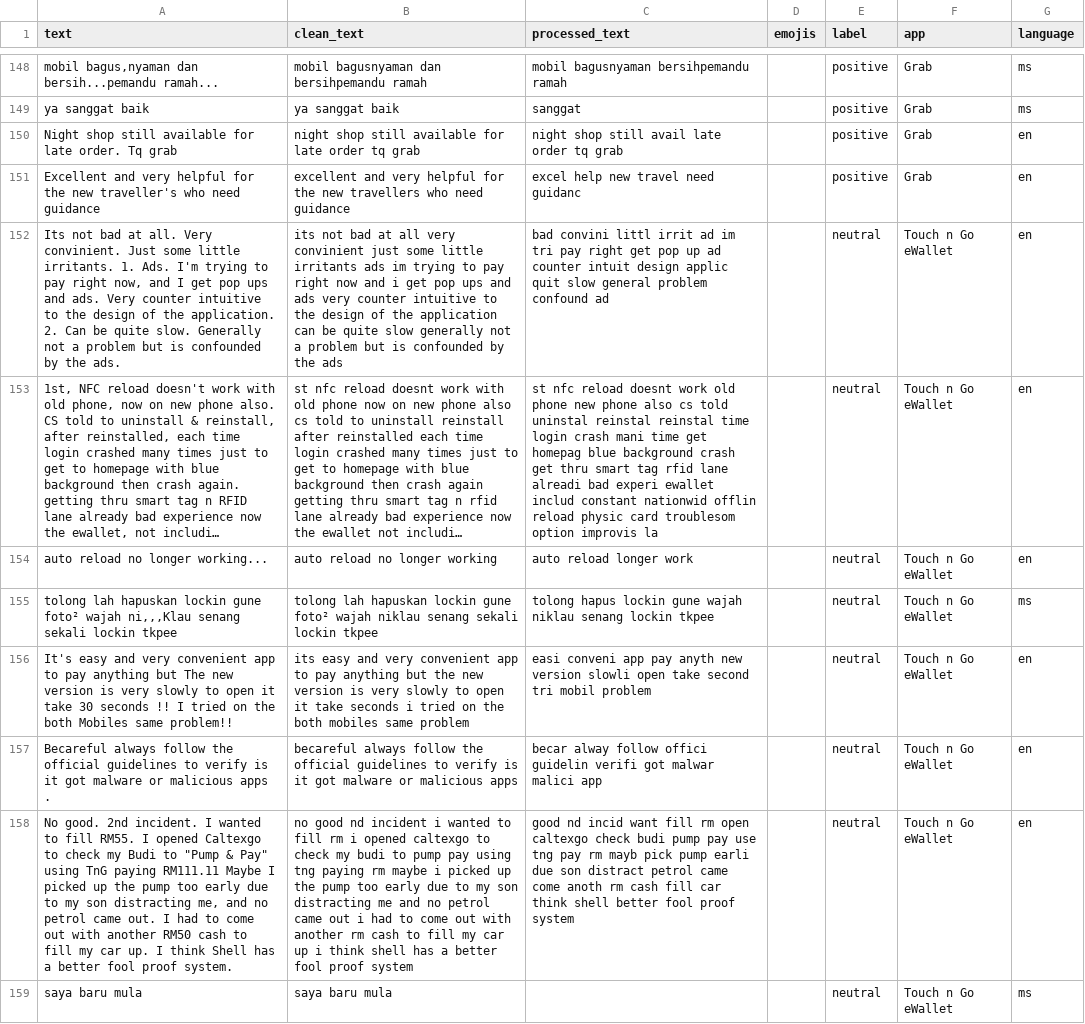
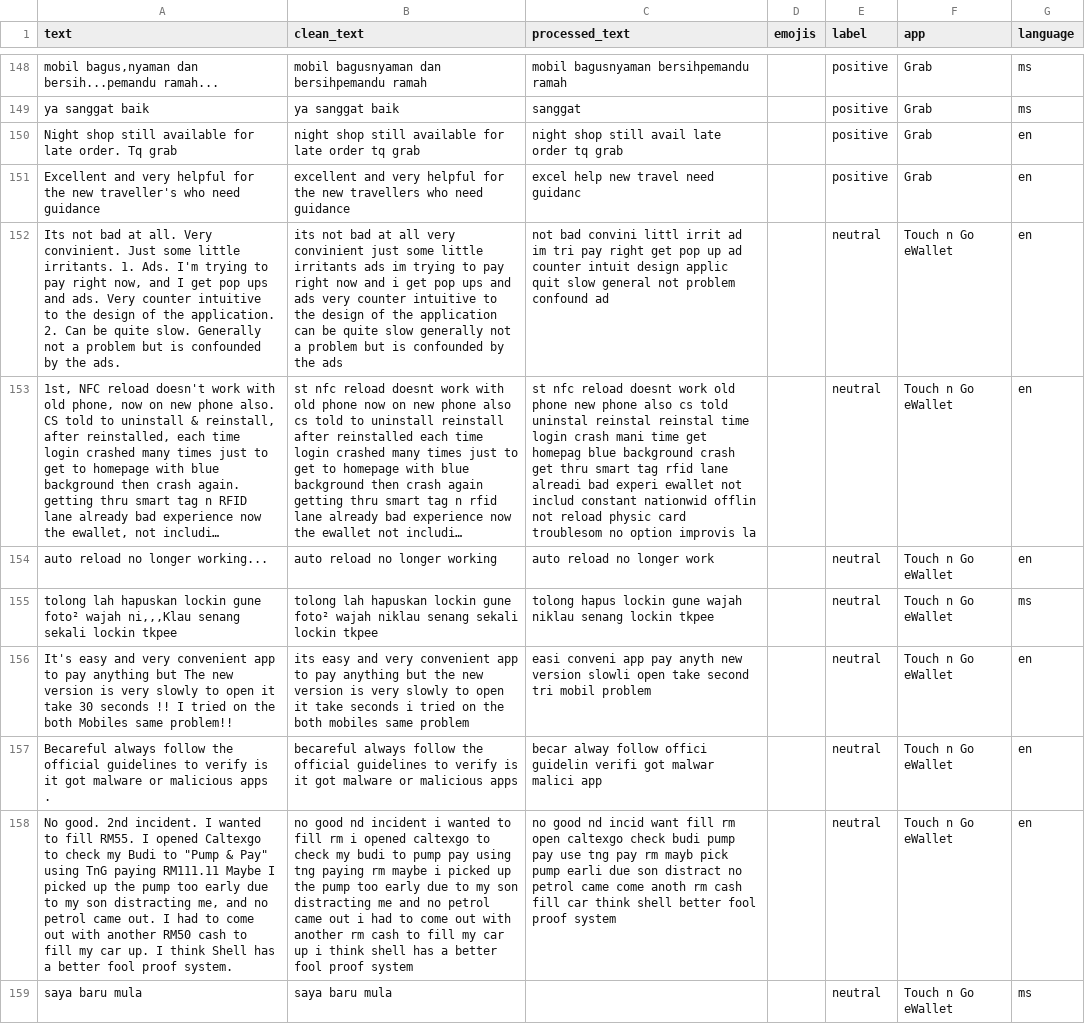
Before and after one commit to kaymansrinivasan/TNL_Project, a CSV file: dataset_preprocessed_prefix.csv (was data/dataset_preprocessed.csv), drawn as a sheet; only a part is shown, gaps mark what is left out; long unchanged cells end in …; the diff covers the shown part only; the diff names each change by its address in the sheet, - before the commit and + after, or states it on an @@ line.

```diff
--- a/data/dataset_preprocessed.csv
+++ b/dataset_preprocessed_prefix.csv
-C152 (processed_text): bad convini littl irrit ad im tri pay right get pop up ad counter intuit design applic quit slow general problem confound…
+C152 (processed_text): not bad convini littl irrit ad im tri pay right get pop up ad counter intuit design applic quit slow general not problem confound…
-C153 (processed_text): …experi ewallet includ constant nationwid offlin reload physic card troublesom option improvis…
+C153 (processed_text): …experi ewallet not includ constant nationwid offlin not reload physic card troublesom no option improvis…
-C154 (processed_text): auto reload longer work
+C154 (processed_text): auto reload no longer work
-C158 (processed_text): good nd incid want fill rm open caltexgo check budi pump pay use tng pay rm mayb pick pump earli due son distract petrol came…
+C158 (processed_text): no good nd incid want fill rm open caltexgo check budi pump pay use tng pay rm mayb pick pump earli due son distract no petrol came…
```
Also changed, not shown: 134 edited cells elsewhere in this file, results/model_comparison.csv, 28 other files.
